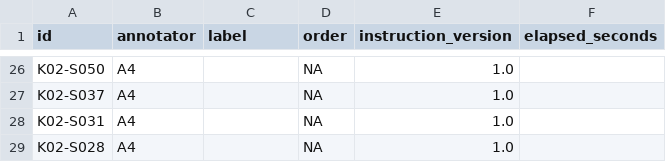
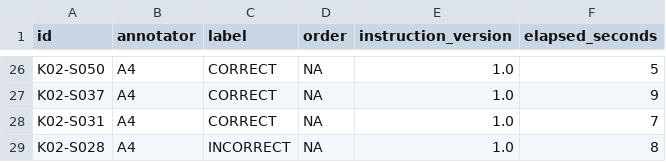
Before and after one commit to vorobev-danila/rl-project-itmo-sorting, a CSV file: annotation_packets/A4.csv, drawn as a sheet; only a part is shown, gaps mark what is left out; the diff covers the shown part only; the diff names each change by its address in the sheet, - before the commit and + after, or states it on an @@ line.

```diff
--- a/annotation_packets/A4.csv
+++ b/annotation_packets/A4.csv
-C26:C28 (label): (empty)
+C26:C28 (label): CORRECT
-F26 (elapsed_seconds): (empty)
+F26 (elapsed_seconds): 5
-F27 (elapsed_seconds): (empty)
+F27 (elapsed_seconds): 9
-F28 (elapsed_seconds): (empty)
+F28 (elapsed_seconds): 7
-C29 (label): (empty)
+C29 (label): INCORRECT
-F29 (elapsed_seconds): (empty)
+F29 (elapsed_seconds): 8
```
Also changed, not shown: 48 edited cells elsewhere in this file, audit/annotations.csv, 5 other files.
